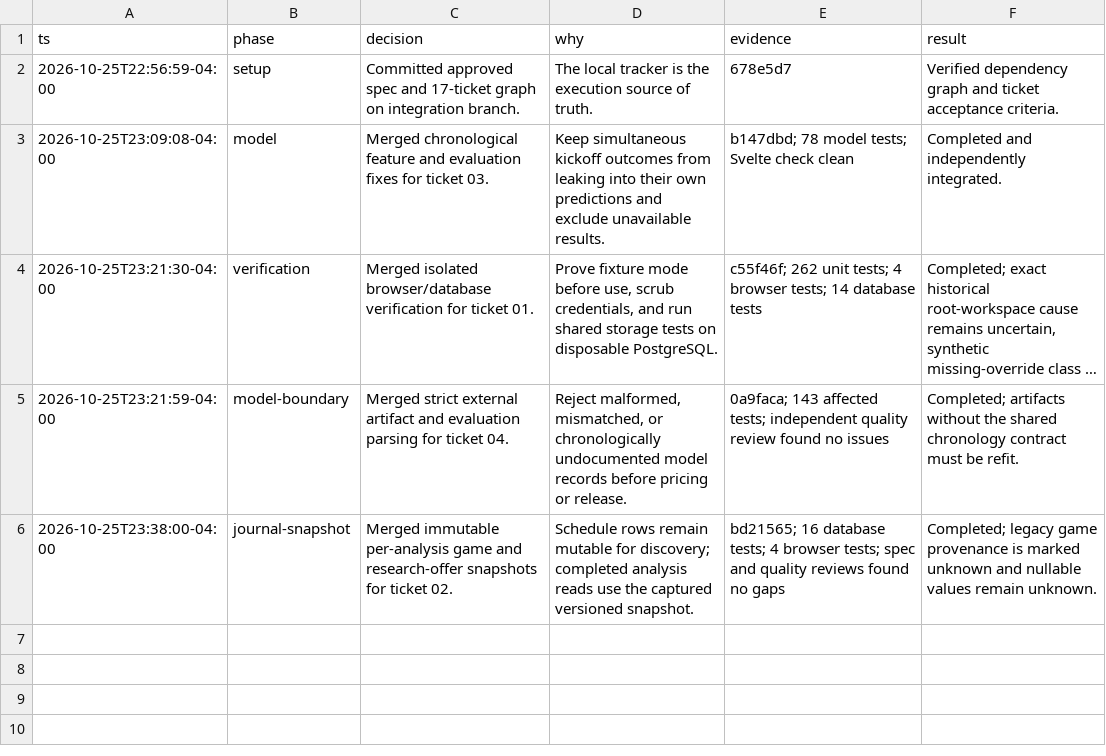
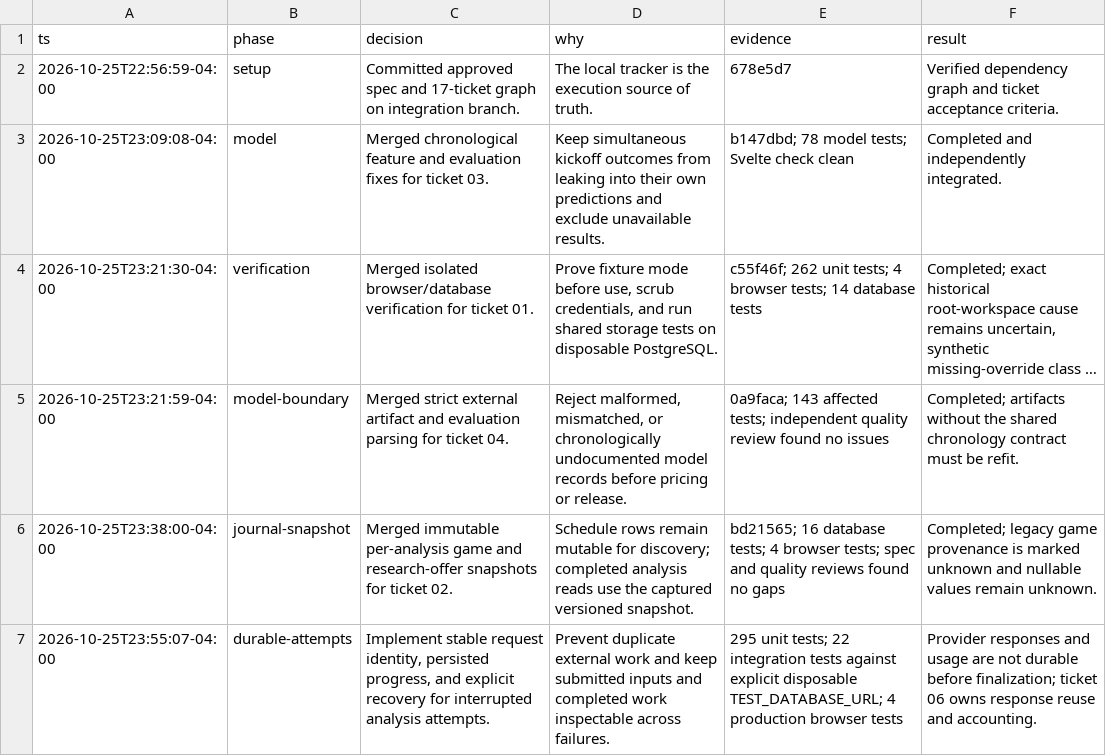
Before and after one commit to Fchery87/pocketcheck, a TSV file: .scratch/pocketcheck-trust-and-journal/decisions.tsv, drawn as a sheet; long unchanged cells end in ….

Commit message:
feat: persist idempotent analysis attempts

```diff
--- a/.scratch/pocketcheck-trust-and-journal/decisions.tsv
+++ b/.scratch/pocketcheck-trust-and-journal/decisions.tsv
@@ -6 +6,2 @@ ts	phase	decision	why	evidence	result
 2026-10-25T23:38:00-04:00	journal-snapshot	Merged immutable per-analysis game and research-offer snapshots for ticket 02.	Schedule rows remain mutable for discovery; completed analysis reads use the captured versioned snapshot.	bd21565; 16 database tests; 4 browser tests; spec and quality reviews found no gaps	Completed; legacy game provenance is marked unknown and nullable values remain unknown.
+2026-10-25T23:55:07-04:00	durable-attempts	Implement stable request identity, persisted progress, and explicit recovery for interrupted analysis attempts.	Prevent duplicate external work and keep submitted inputs and completed work inspectable across failures.	295 unit tests; 22 integration tests against explicit disposable TEST_DATABASE_URL; 4 production browser tests	Provider responses and usage are not durable before finalization; ticket 06 owns response reuse and accounting.
```
Also changed, not shown: 13 other files.
